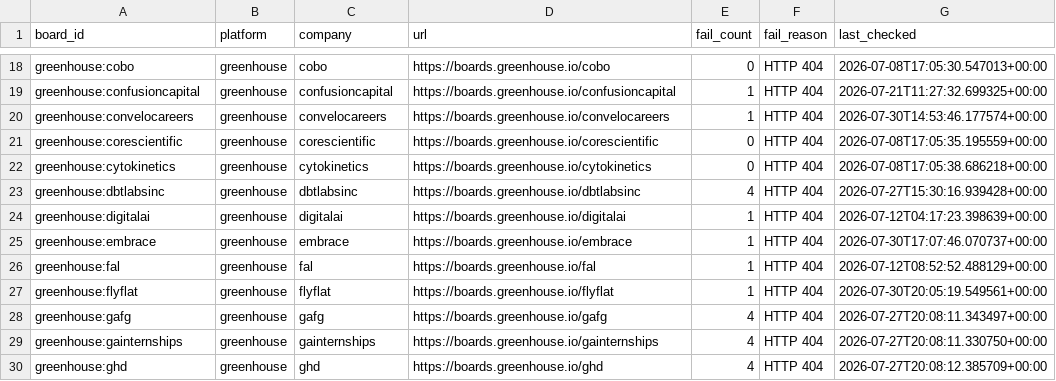
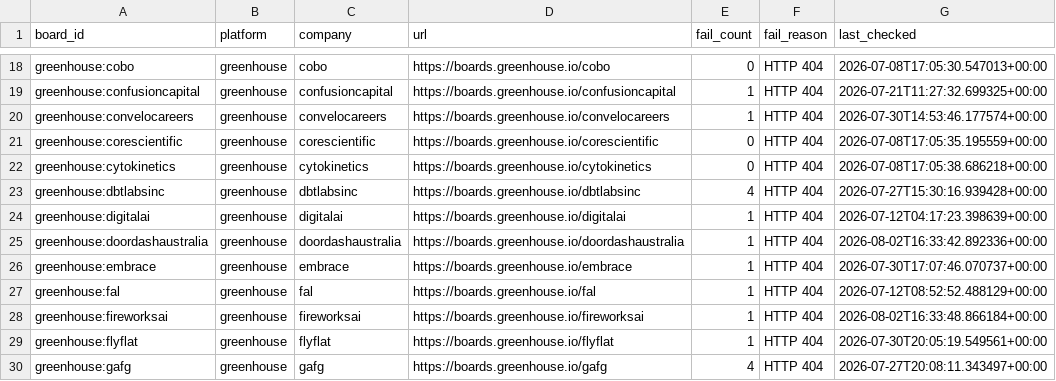
Before and after one commit to chandalagufus/job, a CSV file: state/gha-dead_boards_broad_non_workday.csv, drawn as a sheet; only a part is shown, gaps mark what is left out; the shorter side is filled out with more unchanged rows.

```diff
--- a/state/gha-dead_boards_broad_non_workday.csv
+++ b/state/gha-dead_boards_broad_non_workday.csv
@@ -24,4 +24,6 @@ greenhouse:dbtlabsinc,greenhouse,dbtlabsinc,https://boards.greenhouse.io/dbtlabs
 greenhouse:digitalai,greenhouse,digitalai,https://boards.greenhouse.io/digitalai,1,HTTP 404,2026-07-12T04:17:23.398639+00:00
+greenhouse:doordashaustralia,greenhouse,doordashaustralia,https://boards.greenhouse.io/doordashaustralia,1,HTTP 404,2026-08-02T16:33:42.892336+00:00
 greenhouse:embrace,greenhouse,embrace,https://boards.greenhouse.io/embrace,1,HTTP 404,2026-07-30T17:07:46.070737+00:00
 greenhouse:fal,greenhouse,fal,https://boards.greenhouse.io/fal,1,HTTP 404,2026-07-12T08:52:52.488129+00:00
+greenhouse:fireworksai,greenhouse,fireworksai,https://boards.greenhouse.io/fireworksai,1,HTTP 404,2026-08-02T16:33:48.866184+00:00
 greenhouse:flyflat,greenhouse,flyflat,https://boards.greenhouse.io/flyflat,1,HTTP 404,2026-07-30T20:05:19.549561+00:00
```
Also changed, not shown: 1 other file.
